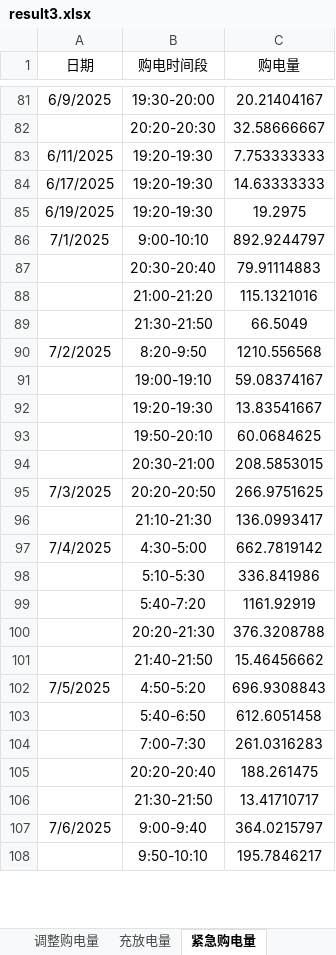
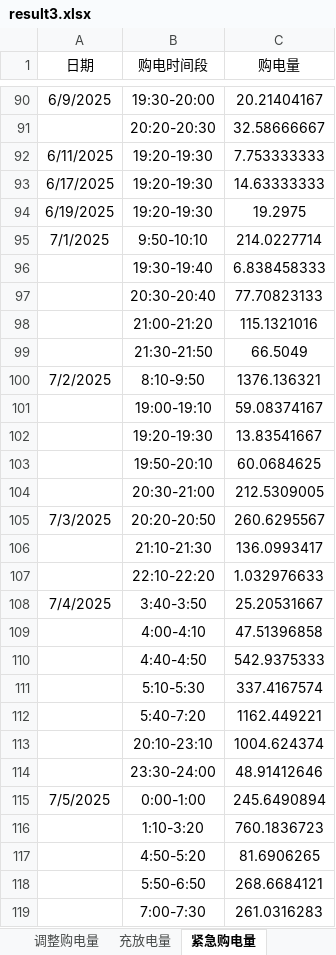
Before and after one commit to flyingpig-text/2026, an Excel workbook: 问题三/results/result3.xlsx, sheet 紧急购电量, drawn as a sheet; only a part is shown, gaps mark what is left out; values as stored, in another font and other column widths than the file's, no borders; removed rows and columns are numbered as before the commit, all else as after; the diff covers the shown part only; the diff names each change by its address in the sheet, - before the commit and + after, or states it on an @@ line.

```diff
--- a/问题三/results/result3.xlsx (sheet 紧急购电量)
+++ b/问题三/results/result3.xlsx (sheet 紧急购电量)
-B95 (购电时间段): 9:00-10:10
+B95 (购电时间段): 9:50-10:10
-C95 (购电量): 892.9244797
+C95 (购电量): 214.0227714
-row 87:  | 20:30-20:40 | 79.91114883
+row 96:  | 19:30-19:40 | 6.838458333
+row 97:  | 20:30-20:40 | 77.70823133
-B100 (购电时间段): 8:20-9:50
+B100 (购电时间段): 8:10-9:50
-C100 (购电量): 1210.556568
+C100 (购电量): 1376.136321
-C104 (购电量): 208.5853015
+C104 (购电量): 212.5309005
-C105 (购电量): 266.9751625
+C105 (购电量): 260.6295567
+row 107:  | 22:10-22:20 | 1.032976633
-B108 (购电时间段): 4:30-5:00
+B108 (购电时间段): 3:40-3:50
-C108 (购电量): 662.7819142
+C108 (购电量): 25.20531667
-row 98:  | 5:10-5:30 | 336.841986
-row 99:  | 5:40-7:20 | 1161.92919
-row 100:  | 20:20-21:30 | 376.3208788
-row 101:  | 21:40-21:50 | 15.46456662
-row 102: 7/5/2025 | 4:50-5:20 | 696.9308843
-row 103:  | 5:40-6:50 | 612.6051458
+row 109:  | 4:00-4:10 | 47.51396858
+row 110:  | 4:40-4:50 | 542.9375333
+row 111:  | 5:10-5:30 | 337.4167574
+row 112:  | 5:40-7:20 | 1162.449221
+row 113:  | 20:10-23:10 | 1004.624374
+row 114:  | 23:30-24:00 | 48.91412646
+row 115: 7/5/2025 | 0:00-1:00 | 245.6490894
+row 116:  | 1:10-3:20 | 760.1836723
+row 117:  | 4:50-5:20 | 81.6906265
+row 118:  | 5:50-6:50 | 268.6684121
-row 105:  | 20:20-20:40 | 188.261475
-row 106:  | 21:30-21:50 | 13.41710717
-row 107: 7/6/2025 | 9:00-9:40 | 364.0215797
-row 108:  | 9:50-10:10 | 195.7846217
```
Also changed, not shown: 55 added rows, 47 removed rows and 73 edited cells elsewhere in this sheet, sheet 充放电量, sheet 调整购电量, sheet 计划购电量, 问题三/results/指定日期结果.xlsx, 问题三/results/表1_指定日期购电量.xlsx, 39 other files.
